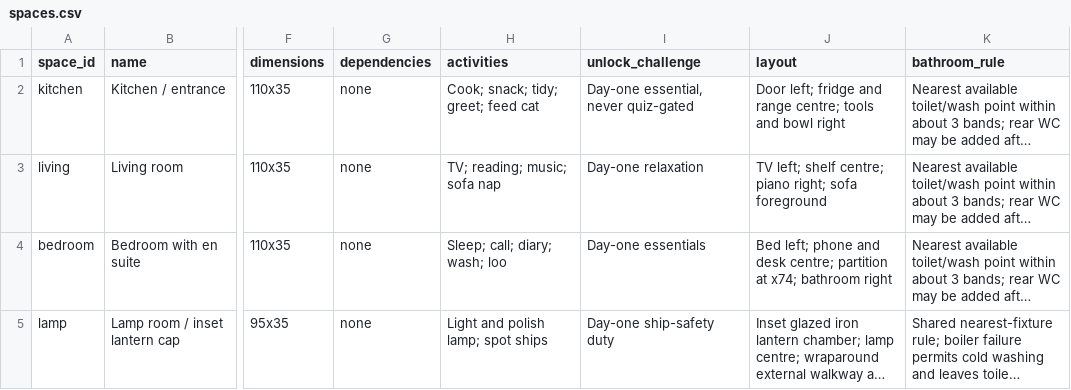
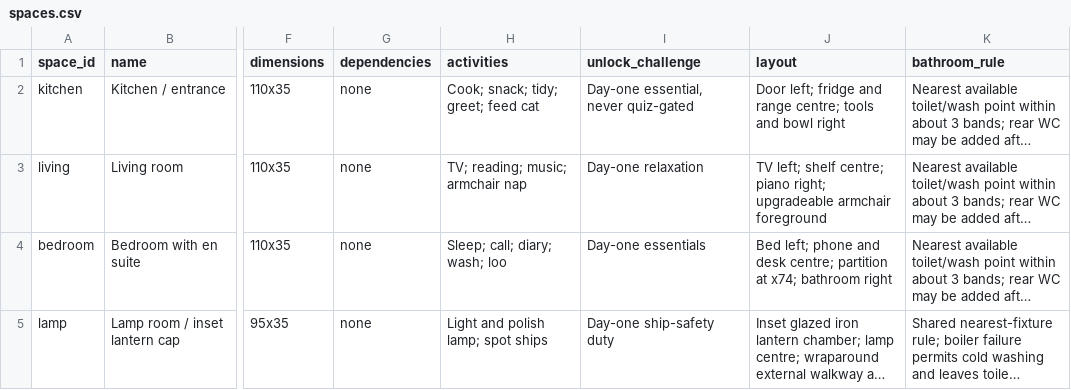
Before and after one commit to frankwwebster-arch/lighthouse-keeper, a CSV file: docs/floor-asset-catalogue/spaces.csv, drawn as a sheet; only a part is shown, gaps mark what is left out; long unchanged cells end in …; the diff names each change by its address in the sheet, - before the commit and + after, or states it on an @@ line.

```diff
--- a/docs/floor-asset-catalogue/spaces.csv
+++ b/docs/floor-asset-catalogue/spaces.csv
-H3 (activities): TV; reading; music; sofa nap
+H3 (activities): TV; reading; music; armchair nap
-J3 (layout): …piano right; sofa foreground
+J3 (layout): …piano right; upgradeable armchair foreground
```
Also changed, not shown: data/upgrades.csv, docs/floor-asset-catalogue/catalogue.csv, 52 other files.
